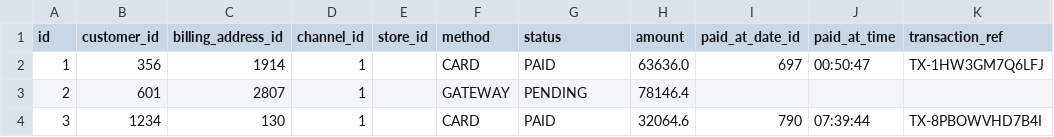
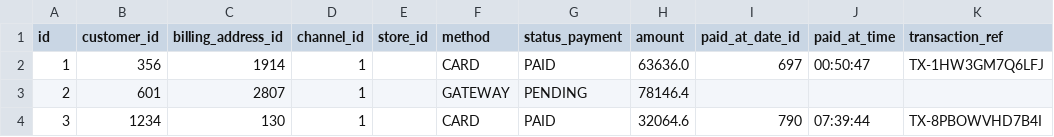
Before and after one commit to Maximo-Verdondoni/EcoBottle-DW-Project, a CSV file: warehouse/fact/fact_payment.csv, drawn as a sheet; only a part is shown.

Commit message:
fix(fact_payment): se simplifico el transform para formar el hecho

```diff
--- a/warehouse/fact/fact_payment.csv
+++ b/warehouse/fact/fact_payment.csv
@@ -1,2 +1,2 @@
-id,customer_id,billing_address_id,channel_id,store_id,method,status,amount,paid_at_date_id,paid_at_time,transaction_ref
+id,customer_id,billing_address_id,channel_id,store_id,method,status_payment,amount,paid_at_date_id,paid_at_time,transaction_ref
 1,356,1914,1,,CARD,PAID,63636.0,697,00:50:47,TX-1HW3GM7Q6LFJ
```
Also changed, not shown: 1 other file.
